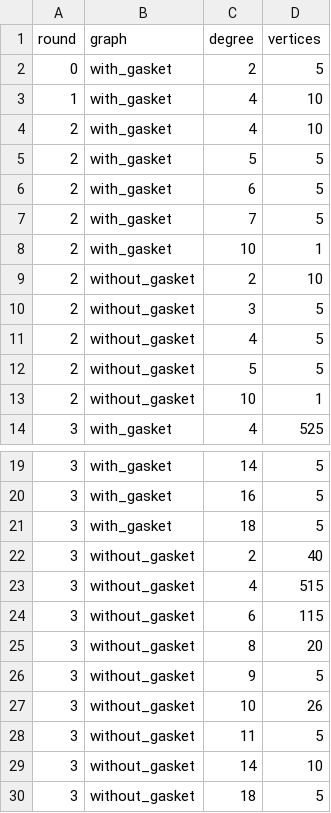
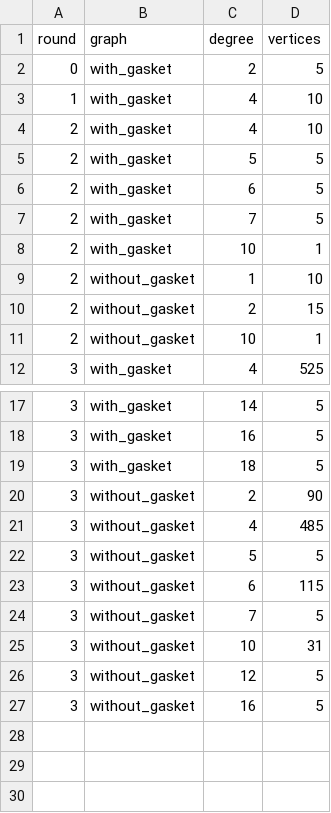
Before and after one commit to ryzencatz/mrc-research, a CSV file: results/degrees.csv, drawn as a sheet; only a part is shown, gaps mark what is left out.

```diff
--- a/results/degrees.csv
+++ b/results/degrees.csv
@@ -8,6 +8,4 @@ round,graph,degree,vertices
 2,with_gasket,10,1
-2,without_gasket,2,10
-2,without_gasket,3,5
-2,without_gasket,4,5
-2,without_gasket,5,5
+2,without_gasket,1,10
+2,without_gasket,2,15
 2,without_gasket,10,1
@@ -21,10 +19,9 @@ round,graph,degree,vertices
 3,with_gasket,18,5
-3,without_gasket,2,40
-3,without_gasket,4,515
+3,without_gasket,2,90
+3,without_gasket,4,485
+3,without_gasket,5,5
 3,without_gasket,6,115
-3,without_gasket,8,20
-3,without_gasket,9,5
-3,without_gasket,10,26
-3,without_gasket,11,5
-3,without_gasket,14,10
-3,without_gasket,18,5
+3,without_gasket,7,5
+3,without_gasket,10,31
+3,without_gasket,12,5
+3,without_gasket,16,5
```
Also changed, not shown: results/faces.csv, results/spectrum_round2_without_gasket.csv, 12 other files.
